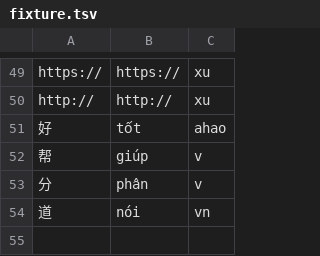
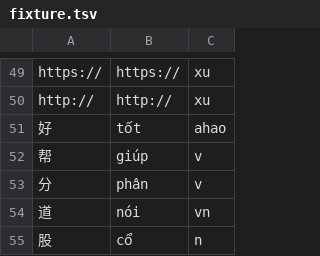
Before and after one commit to n-pn/chivi, a TSV file: db/vpdicts/fixture.tsv, drawn as a sheet; only a part is shown, gaps mark what is left out; the diff names each change by its address in the sheet, - before the commit and + after, or states it on an @@ line.

```diff
--- a/db/vpdicts/fixture.tsv
+++ b/db/vpdicts/fixture.tsv
+row 55: 股 | cổ | n
```
Also changed, not shown: 1 other file.
